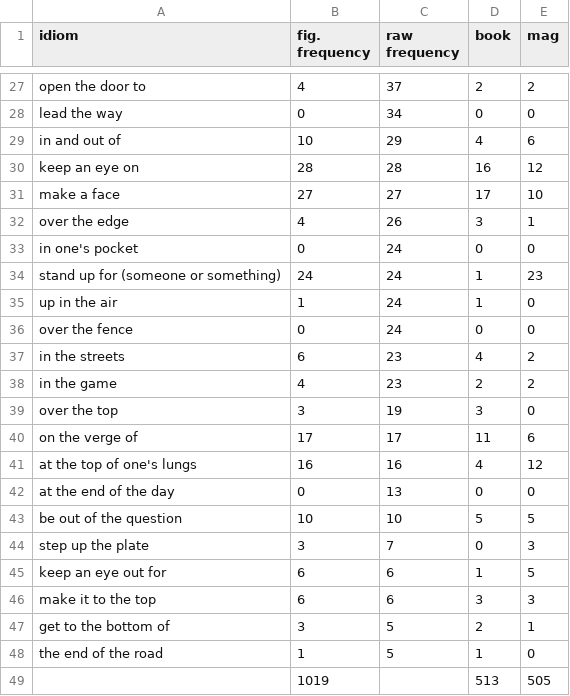
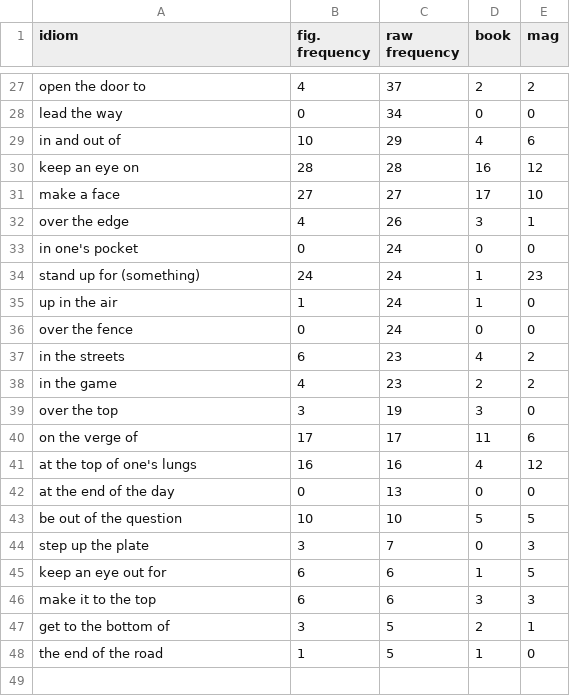
Before and after one commit to amandadotkom/AI-Bachelor-Project-2023-2024, a CSV file: final idiom list.csv, drawn as a sheet; only a part is shown, gaps mark what is left out.

```diff
--- a/final idiom list.csv
+++ b/final idiom list.csv
@@ -33,3 +33,3 @@ over the edge,4,26,3,1
 in one's pocket,0,24,0,0
-stand up for (someone or something),24,24,1,23
+stand up for (something),24,24,1,23
 up in the air,1,24,1,0
@@ -48,2 +48 @@ get to the bottom of,3,5,2,1
 the end of the road,1,5,1,0
-,1019,,513,505
```
Also changed, not shown: 5 other files.
